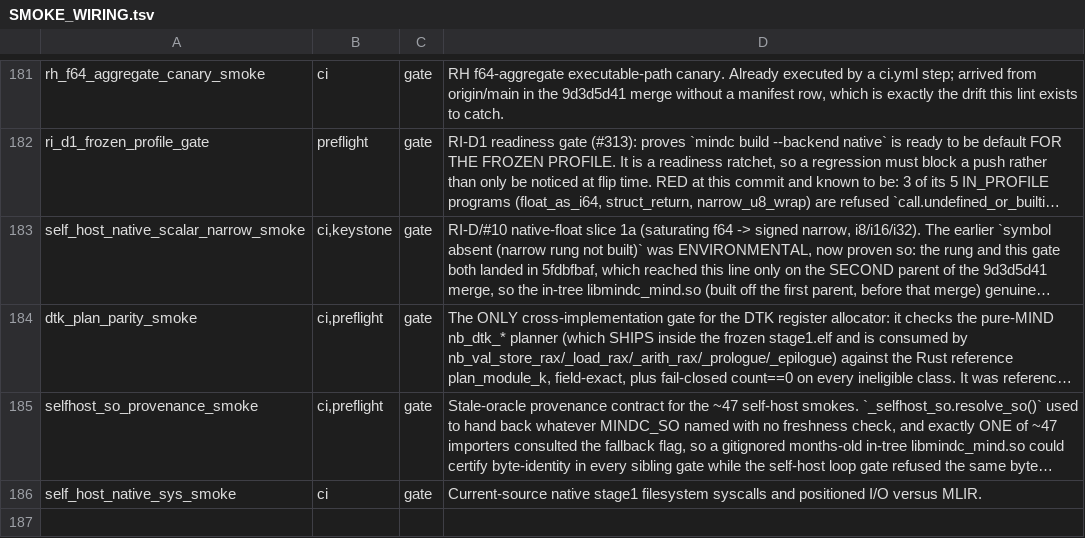
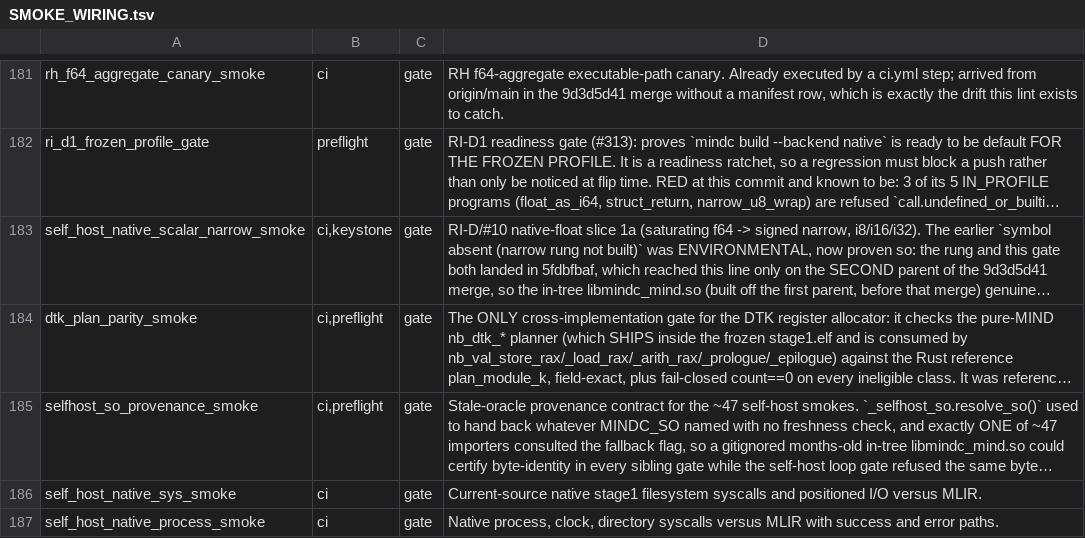
Before and after one commit to star-ga/mind, a TSV file: examples/mindc_mind/SMOKE_WIRING.tsv, drawn as a sheet; only a part is shown, gaps mark what is left out; long unchanged cells end in …; the diff names each change by its address in the sheet, - before the commit and + after, or states it on an @@ line.

Commit message:
feat(native): add process clock and directory syscall substrate

```diff
--- a/examples/mindc_mind/SMOKE_WIRING.tsv
+++ b/examples/mindc_mind/SMOKE_WIRING.tsv
+row 187: self_host_native_process_smoke | ci | gate | Native process, clock, directory syscalls versus MLIR with success and error paths.
```
Also changed, not shown: 7 other files.
